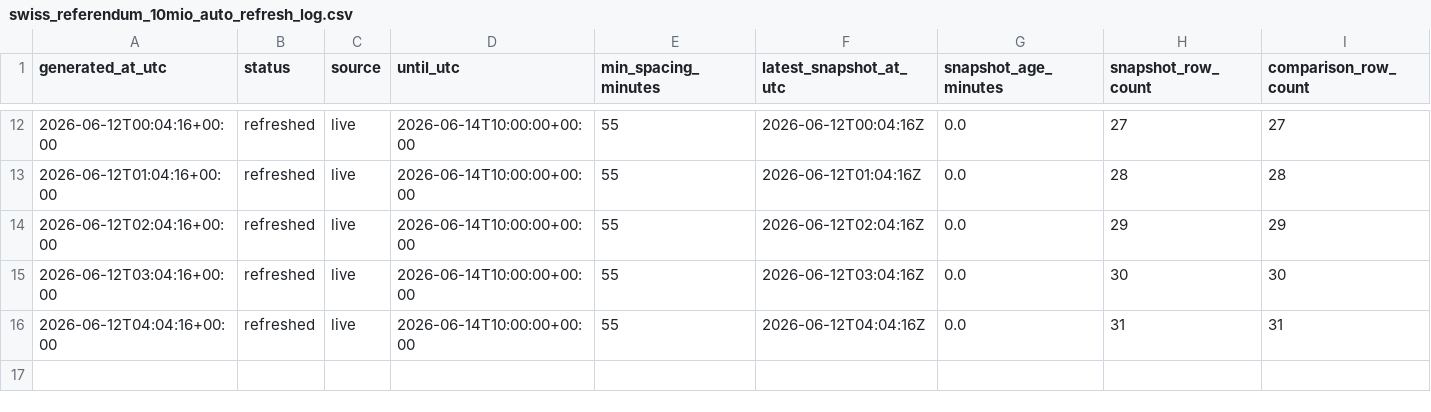
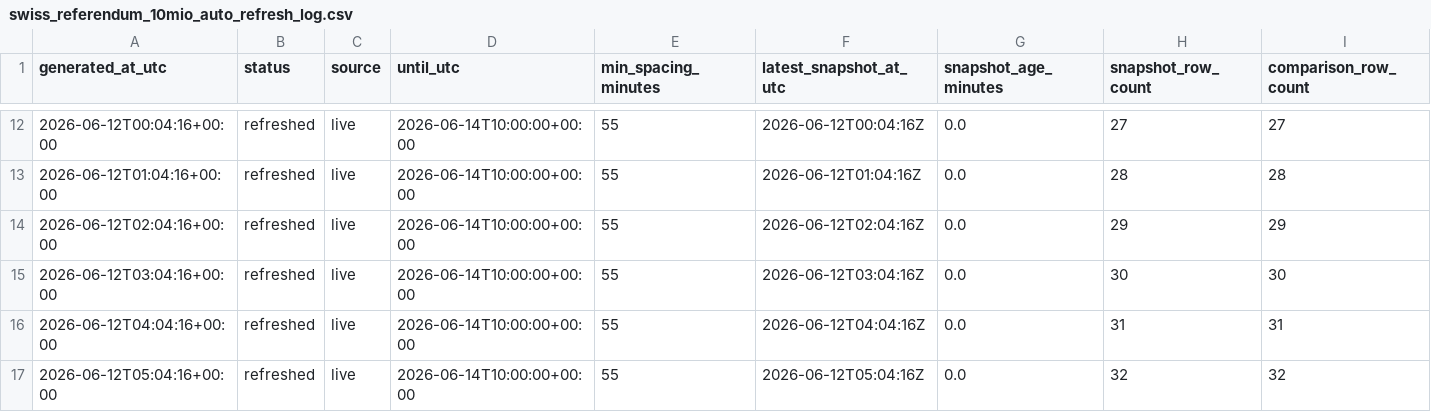
Before and after one commit to Pablozh123/multi-agent-orchestration-informational-efficiency, a CSV file: data/results/swiss_referendum_10mio_auto_refresh_log.csv, drawn as a sheet; only a part is shown, gaps mark what is left out; rows hold the shown columns only; the diff names each change by its address in the sheet, - before the commit and + after, or states it on an @@ line.

```diff
--- a/data/results/swiss_referendum_10mio_auto_refresh_log.csv
+++ b/data/results/swiss_referendum_10mio_auto_refresh_log.csv
+row 17: 2026-06-12T05:04:16+00:00 | refreshed | live | 2026-06-14T10:00:00+00:00 | 55 | 2026-06-12T05:04:16Z | 0.0 | 32 | 32
```
Also changed, not shown: data/results/swiss_referendum_10mio_comparison.csv, data/results/swiss_referendum_10mio_latest_source_comparison.csv, 10 other files.
